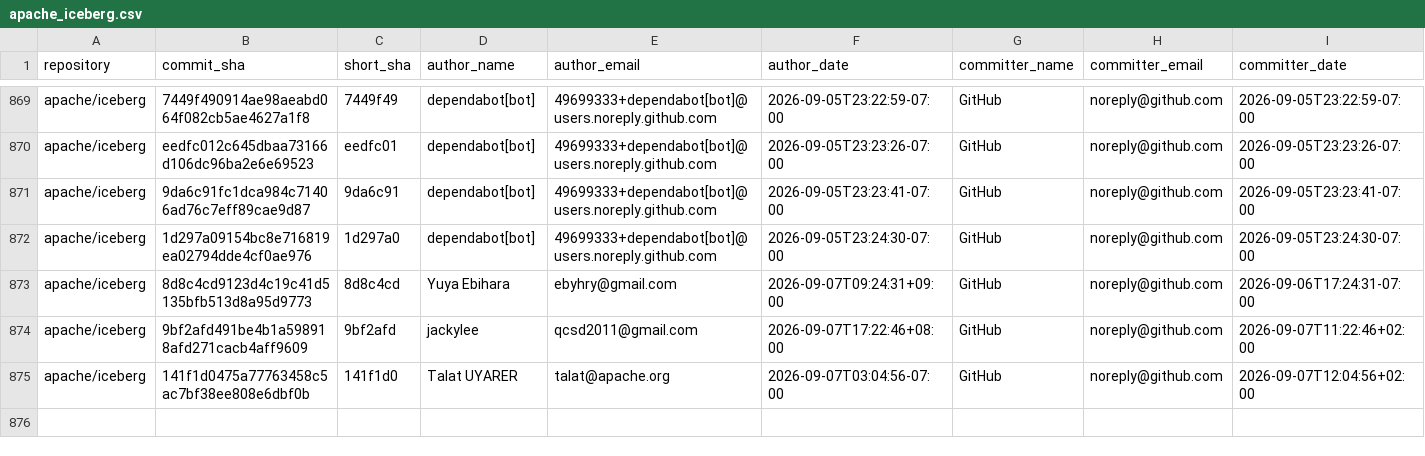
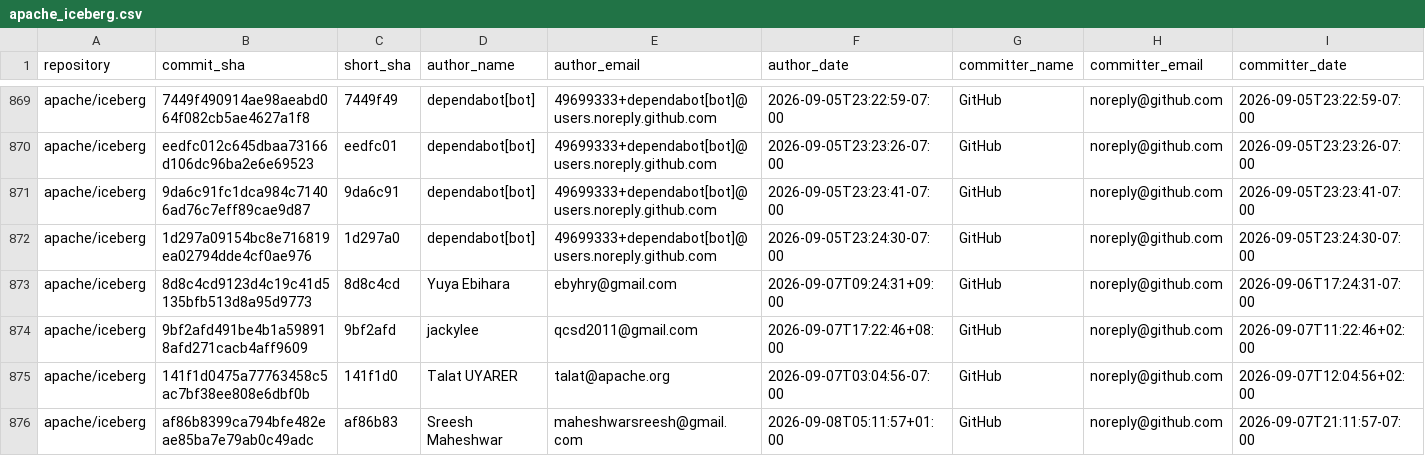
Before and after one commit to kevinjqliu/iceberg-activity-tracker, a CSV file: data/commits/apache_iceberg.csv, drawn as a sheet; only a part is shown, gaps mark what is left out; rows hold the shown columns only; the diff names each change by its address in the sheet, - before the commit and + after, or states it on an @@ line.

```diff
--- a/data/commits/apache_iceberg.csv
+++ b/data/commits/apache_iceberg.csv
+row 876: apache/iceberg | af86b8399ca794bfe482eae85ba7e79ab0c49adc | af86b83 | Sreesh Maheshwar | maheshwarsreesh@gmail.com | 2026-09-08T05:11:57+01:00 | GitHub | noreply@github.com | 2026-09-07T21:11:57-07:00
```
Also changed, not shown: data/commits/apache_iceberg_cpp.csv, 2 other files.
